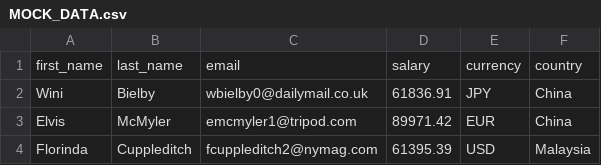
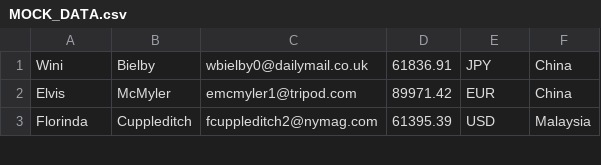
Before and after one commit to barteooo/stepikTechCorp, a CSV file: employee-management/src/main/resources/MOCK_DATA.csv, drawn as a sheet; only a part is shown.

```diff
--- a/employee-management/src/main/resources/MOCK_DATA.csv
+++ b/employee-management/src/main/resources/MOCK_DATA.csv
@@ -1,2 +1 @@
-first_name,last_name,email,salary,currency,country
 Wini,Bielby,wbielby0@dailymail.co.uk,61836.91,JPY,China
```
Also changed, not shown: 6 other files.
